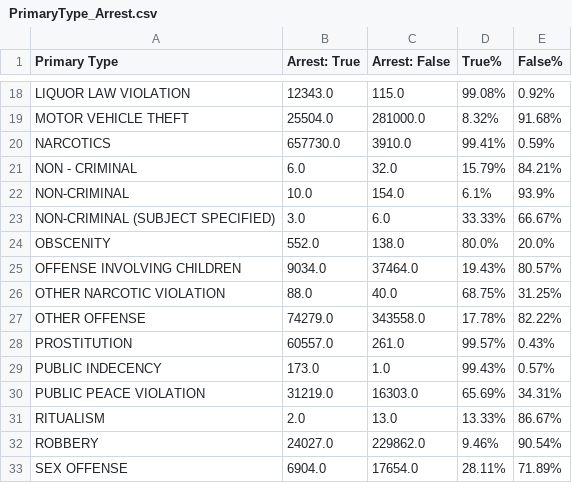
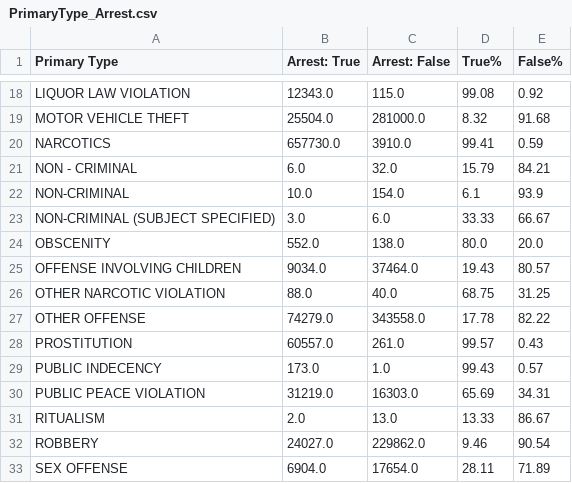
Before and after one commit to jimitbhalavat/CS435TermProject, a CSV file: MR_Results/PrimaryType_Arrest.csv, drawn as a sheet; only a part is shown, gaps mark what is left out; the diff covers the shown part only; the diff names each change by its address in the sheet, - before the commit and + after, or states it on an @@ line.

```diff
--- a/MR_Results/PrimaryType_Arrest.csv
+++ b/MR_Results/PrimaryType_Arrest.csv
-D18 (True%): 99.08%
+D18 (True%): 99.08
-E18 (False%): 0.92%
+E18 (False%): 0.92
-D19 (True%): 8.32%
+D19 (True%): 8.32
-E19 (False%): 91.68%
+E19 (False%): 91.68
-D20 (True%): 99.41%
+D20 (True%): 99.41
-E20 (False%): 0.59%
+E20 (False%): 0.59
-D21 (True%): 15.79%
+D21 (True%): 15.79
-E21 (False%): 84.21%
+E21 (False%): 84.21
-D22 (True%): 6.1%
+D22 (True%): 6.1
-E22 (False%): 93.9%
+E22 (False%): 93.9
-D23 (True%): 33.33%
+D23 (True%): 33.33
-E23 (False%): 66.67%
+E23 (False%): 66.67
-D24 (True%): 80.0%
+D24 (True%): 80.0
-E24 (False%): 20.0%
+E24 (False%): 20.0
-D25 (True%): 19.43%
+D25 (True%): 19.43
-E25 (False%): 80.57%
+E25 (False%): 80.57
-D26 (True%): 68.75%
+D26 (True%): 68.75
-E26 (False%): 31.25%
+E26 (False%): 31.25
-D27 (True%): 17.78%
+D27 (True%): 17.78
-E27 (False%): 82.22%
+E27 (False%): 82.22
-D28 (True%): 99.57%
+D28 (True%): 99.57
-E28 (False%): 0.43%
+E28 (False%): 0.43
-D29 (True%): 99.43%
+D29 (True%): 99.43
-E29 (False%): 0.57%
+E29 (False%): 0.57
-D30 (True%): 65.69%
+D30 (True%): 65.69
-E30 (False%): 34.31%
+E30 (False%): 34.31
-D31 (True%): 13.33%
+D31 (True%): 13.33
-E31 (False%): 86.67%
+E31 (False%): 86.67
-D32 (True%): 9.46%
+D32 (True%): 9.46
-E32 (False%): 90.54%
+E32 (False%): 90.54
-D33 (True%): 28.11%
+D33 (True%): 28.11
-E33 (False%): 71.89%
+E33 (False%): 71.89
```
Also changed, not shown: 38 edited cells elsewhere in this file.
